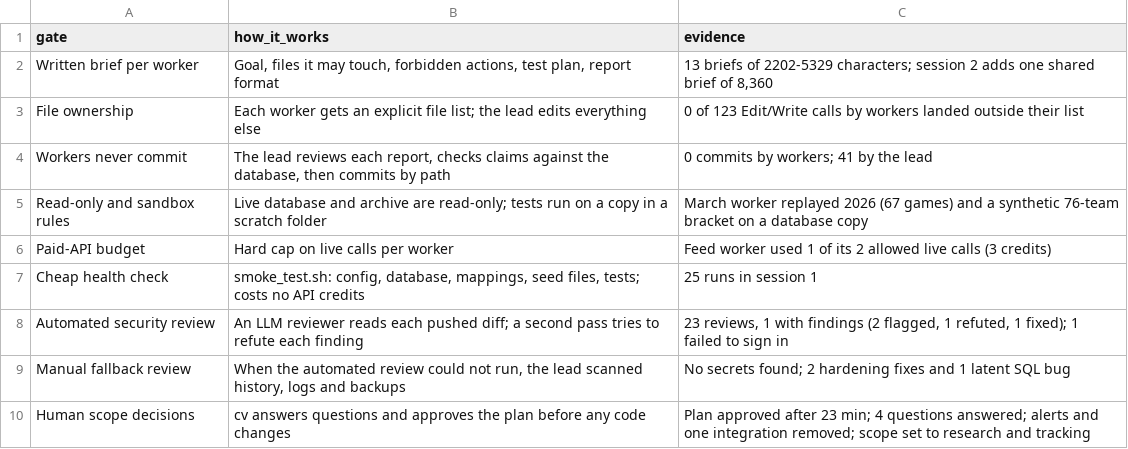
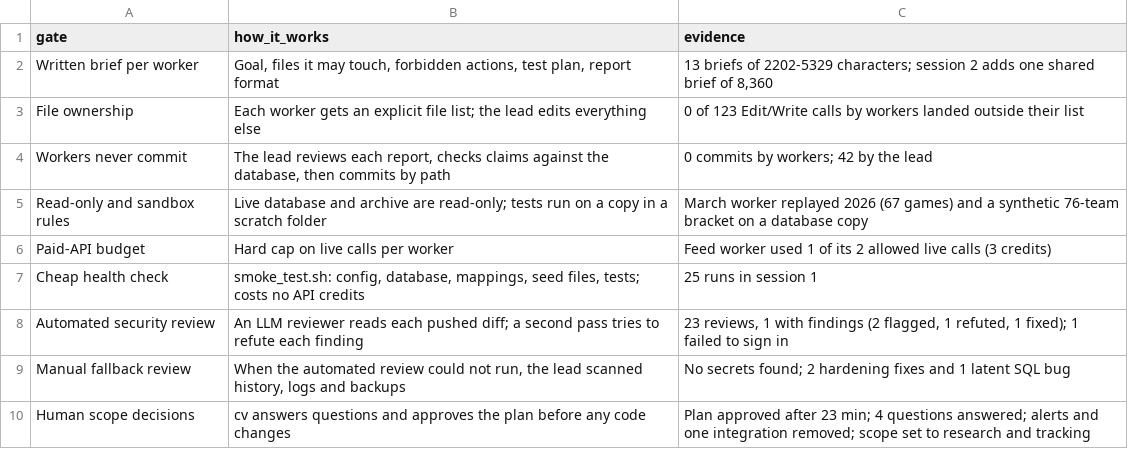
Before and after one commit to ChristianVerdin/ncaab-analytics-case-studies, a CSV file: studies/11-built-with-ai-agents/results/gates.csv, drawn as a sheet.

```diff
--- a/studies/11-built-with-ai-agents/results/gates.csv
+++ b/studies/11-built-with-ai-agents/results/gates.csv
@@ -3,3 +3,3 @@ Written brief per worker,"Goal, files it may touch, forbidden actions, test plan
 File ownership,Each worker gets an explicit file list; the lead edits everything else,0 of 123 Edit/Write calls by workers landed outside their list
-Workers never commit,"The lead reviews each report, checks claims against the database, then commits by path",0 commits by workers; 41 by the lead
+Workers never commit,"The lead reviews each report, checks claims against the database, then commits by path",0 commits by workers; 42 by the lead
 Read-only and sandbox rules,Live database and archive are read-only; tests run on a copy in a scratch folder,March worker replayed 2026 (67 games) and a synthetic 76-team bracket on a database copy
```
Also changed, not shown: studies/11-built-with-ai-agents/results/commits.csv, studies/11-built-with-ai-agents/results/session_summary.csv, 8 other files.
